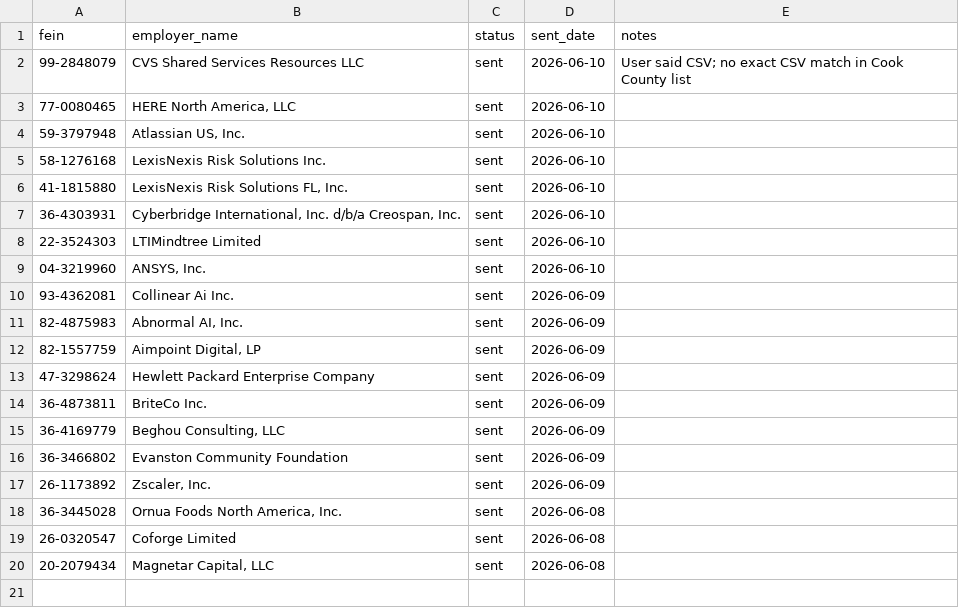
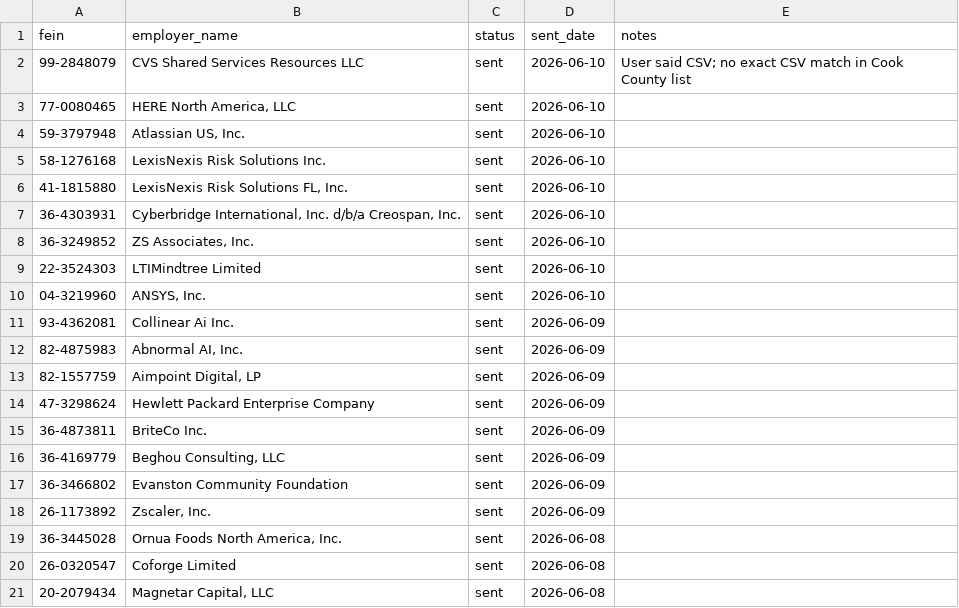
Before and after one commit to nicole732470/joblens, a CSV file: data/networking_connects.csv, drawn as a sheet; the diff names each change by its address in the sheet, - before the commit and + after, or states it on an @@ line.

```diff
--- a/data/networking_connects.csv
+++ b/data/networking_connects.csv
+row 8: 36-3249852 | ZS Associates, Inc. | sent | 2026-06-10
```
Also changed, not shown: data/cook_county_companies.csv.
